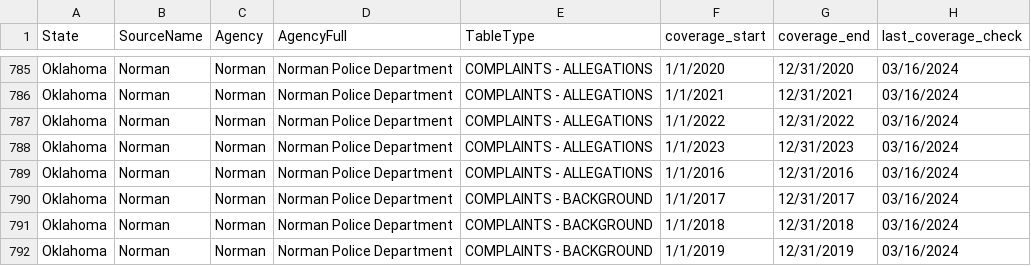
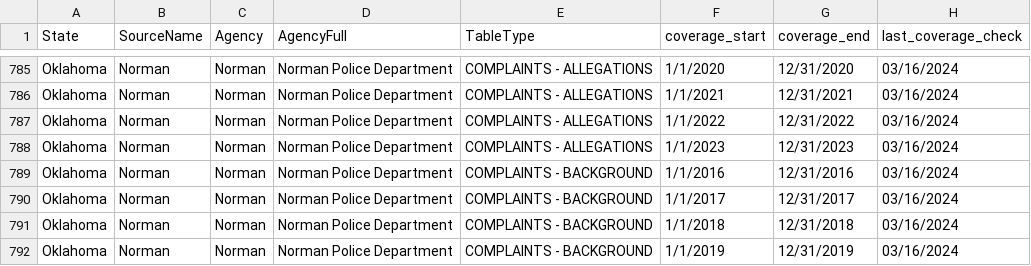
Before and after one commit to openpolicedata/opd-data, a CSV file: opd_source_table.csv, drawn as a sheet; only a part is shown, gaps mark what is left out; the diff names each change by its address in the sheet, - before the commit and + after, or states it on an @@ line.

Commit message:
Fixing typo in Norman, OK dataset table type

```diff
--- a/opd_source_table.csv
+++ b/opd_source_table.csv
-E789 (TableType): COMPLAINTS - ALLEGATIONS
+E789 (TableType): COMPLAINTS - BACKGROUND
```
